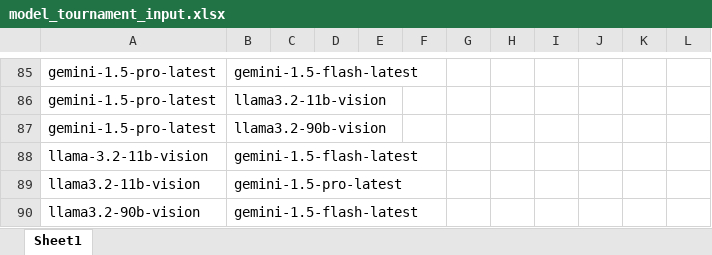
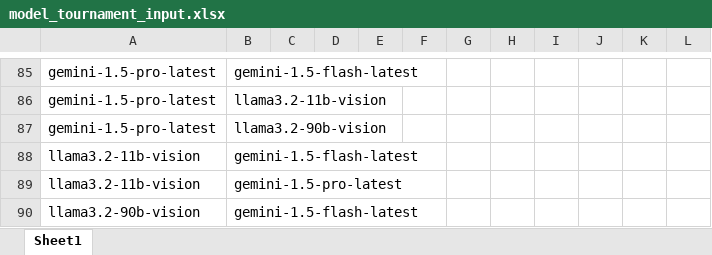
Before and after one commit to mich1803/Codenames-LLM, an Excel workbook: experiment_data/model_tournament/model_tournament_input.xlsx, sheet Sheet1, drawn as a sheet; only a part is shown, gaps mark what is left out; values as stored, in another font and other column widths than the file's, no borders; the diff names each change by its address in the sheet, - before the commit and + after, or states it on an @@ line.

```diff
--- a/experiment_data/model_tournament/model_tournament_input.xlsx (sheet Sheet1)
+++ b/experiment_data/model_tournament/model_tournament_input.xlsx (sheet Sheet1)
-A88: llama-3.2-11b-vision
+A88: llama3.2-11b-vision
```
Also changed, not shown: experiment_data/model_tournament/model_tournament_mich1.xlsx, 1 other file.
